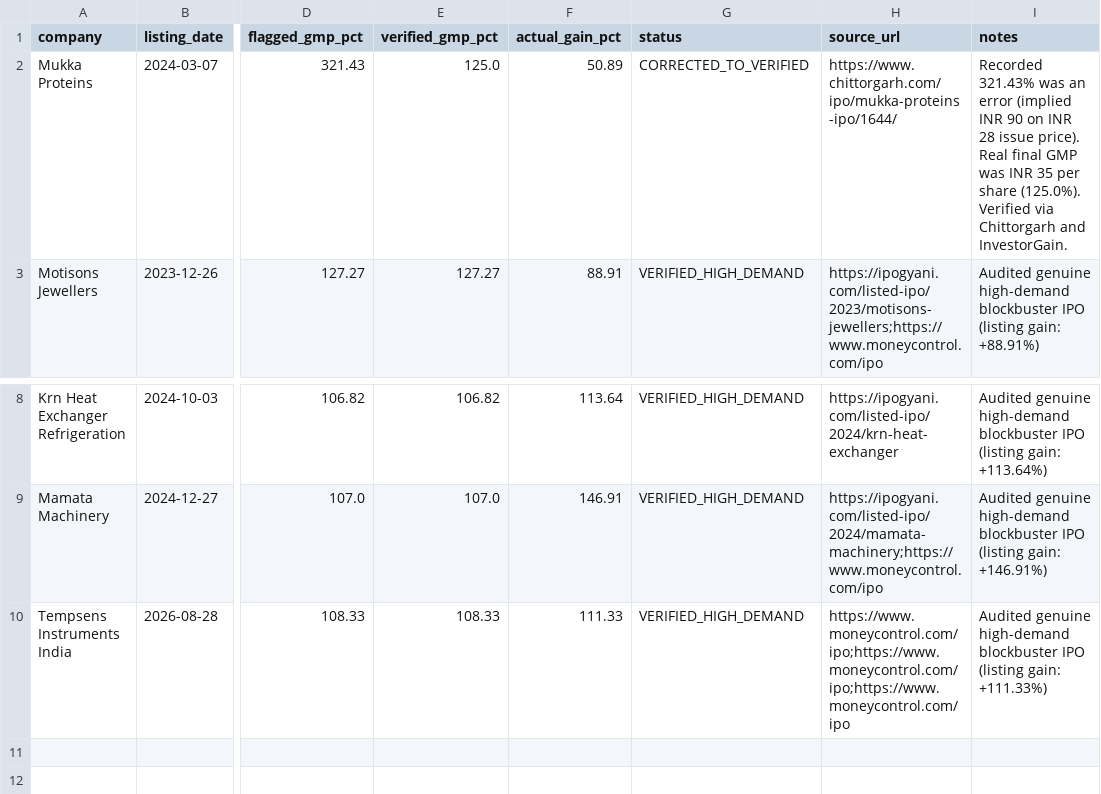
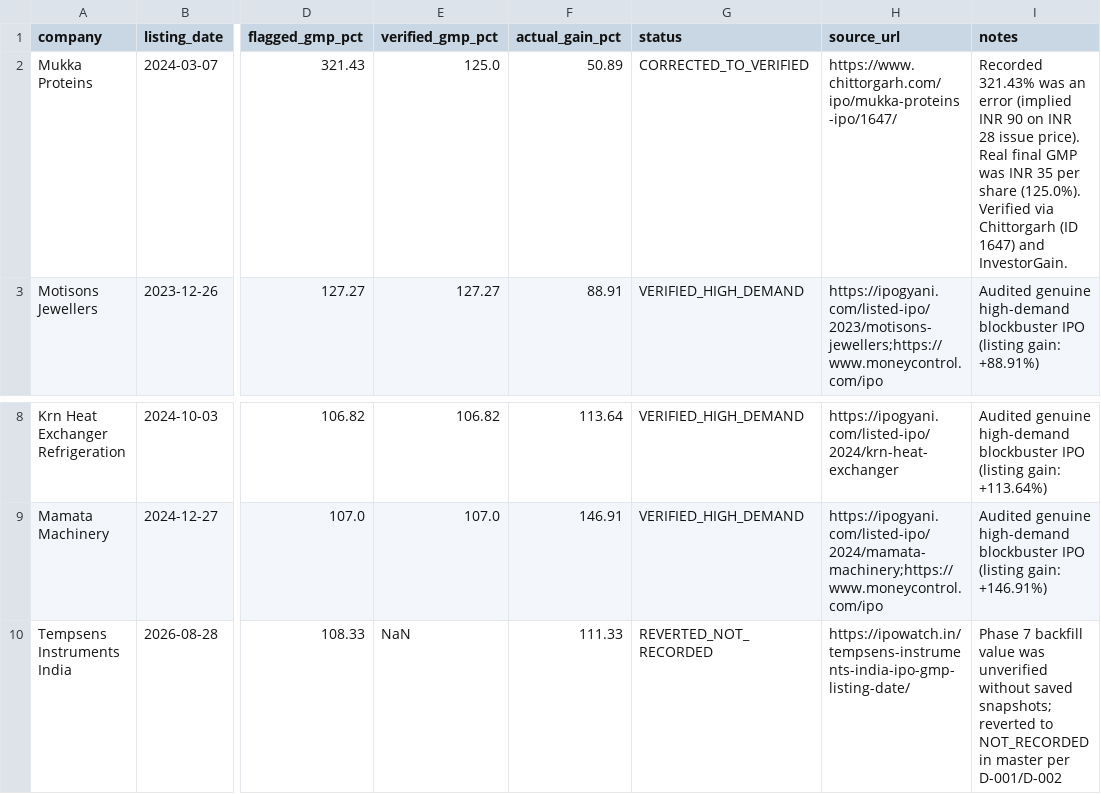
Before and after one commit to soul991/OPI, a CSV file: phases/Phase 8/gmp_outlier_review.csv, drawn as a sheet; only a part is shown, gaps mark what is left out; the diff names each change by its address in the sheet, - before the commit and + after, or states it on an @@ line.

```diff
--- a/phases/Phase 8/gmp_outlier_review.csv
+++ b/phases/Phase 8/gmp_outlier_review.csv
-H2 (source_url): https://www.chittorgarh.com/ipo/mukka-proteins-ipo/1644/
+H2 (source_url): https://www.chittorgarh.com/ipo/mukka-proteins-ipo/1647/
-I2 (notes): …via Chittorgarh and InvestorGain.
+I2 (notes): …via Chittorgarh (ID 1647) and InvestorGain.
-E10 (verified_gmp_pct): 108.33
+E10 (verified_gmp_pct): NaN
-G10 (status): VERIFIED_HIGH_DEMAND
+G10 (status): REVERTED_NOT_RECORDED
-H10 (source_url): https://www.moneycontrol.com/ipo;https://www.moneycontrol.com/ipo;https://www.moneycontrol.com/ipo
+H10 (source_url): https://ipowatch.in/tempsens-instruments-india-ipo-gmp-listing-date/
-I10 (notes): Audited genuine high-demand blockbuster IPO (listing gain: +111.33%)
+I10 (notes): Phase 7 backfill value was unverified without saved snapshots; reverted to NOT_RECORDED in master per D-001/D-002
```
Also changed, not shown: phases/Phase 8/data_corrections.csv, phases/Phase 8/prior_phase_recheck.csv, 9 other files.
